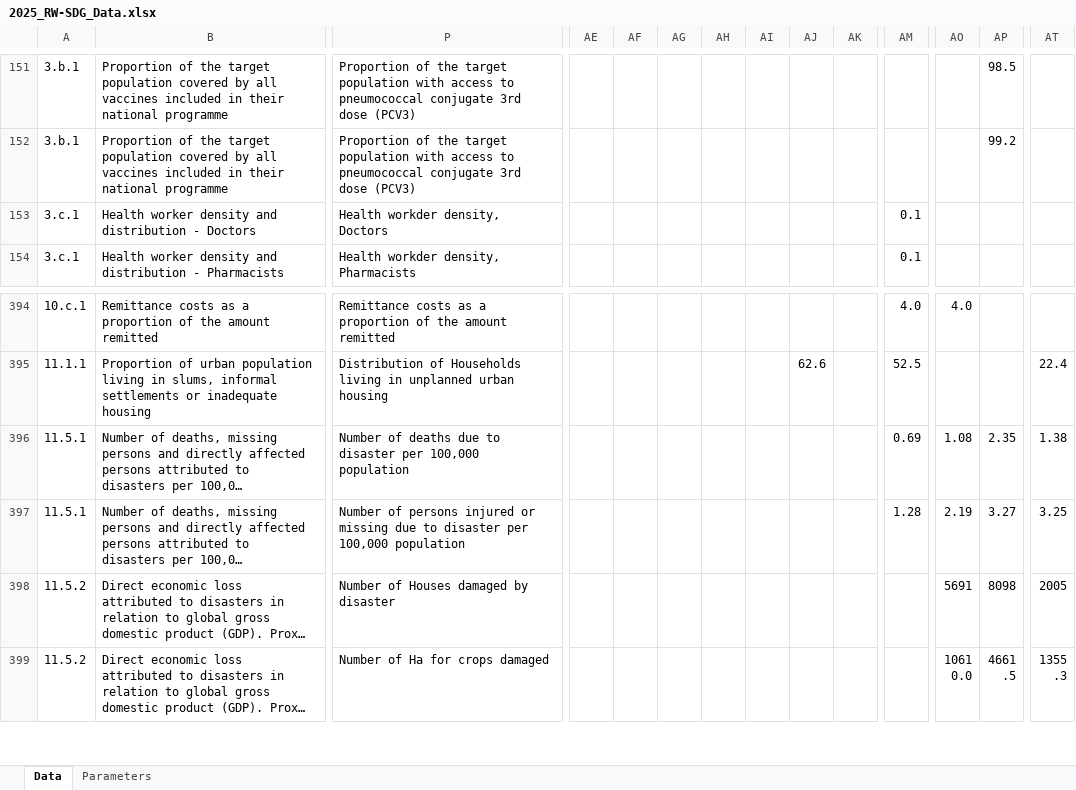
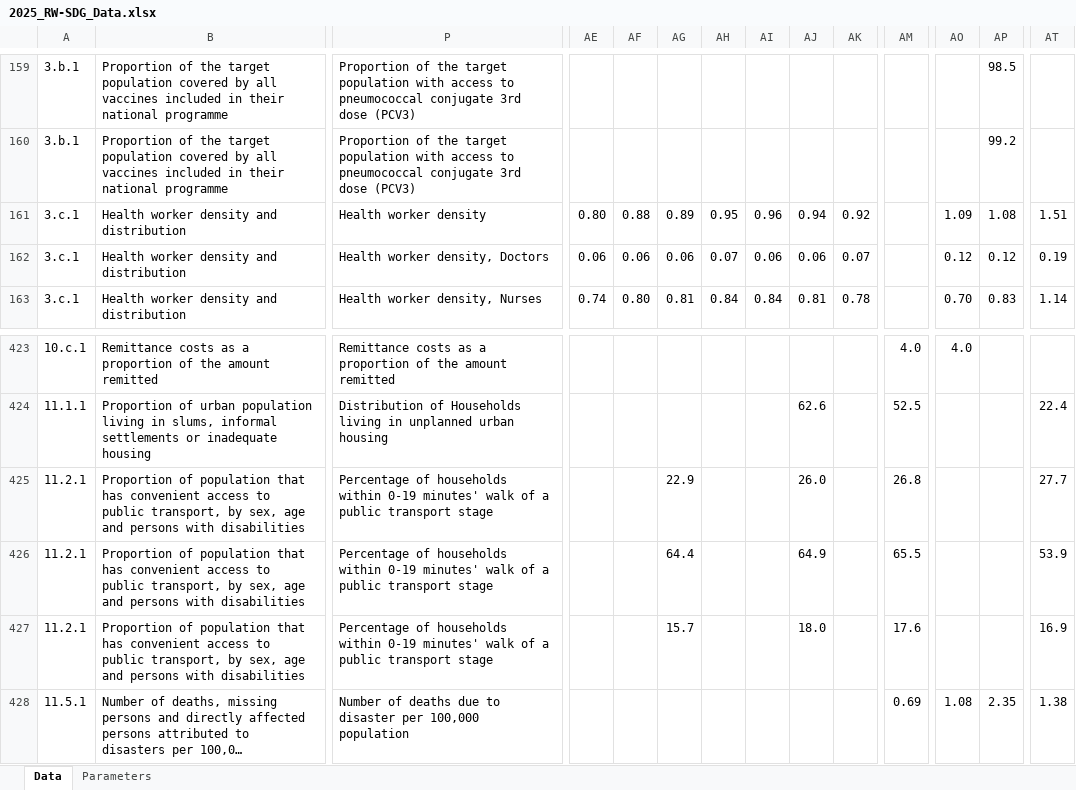
Before and after one commit to sustainabledevelopment-rwanda/sdg-data-rwanda, an Excel workbook: data/2025_RW-SDG_Data.xlsx, sheet Data, drawn as a sheet; only a part is shown, gaps mark what is left out; the shorter side is filled out with more unchanged rows; long unchanged cells end in …; values as stored, in another font and other column widths than the file's, no borders; addresses are those after the commit; rows hold the shown columns only; the diff covers the shown part only; the diff names each change by its address in the sheet, - before the commit and + after, or states it on an @@ line.

```diff
--- a/data/2025_RW-SDG_Data.xlsx (sheet Data)
+++ b/data/2025_RW-SDG_Data.xlsx (sheet Data)
+row 161: 3.c.1 | Health worker density and distribution | Health worker density | 0.80 | 0.88 | 0.89 | 0.95 | 0.96 | 0.94 | 0.92 |  | 1.09 | 1.08 | 1.51
-B162: Health worker density and distribution - Doctors
+B162: Health worker density and distribution
-P162: Health workder density, Doctors
+P162: Health worker density, Doctors
-AE162: (empty)
+AE162: 0.06
-AF162: (empty)
+AF162: 0.06
-AG162: (empty)
+AG162: 0.06
-AH162: (empty)
+AH162: 0.07
-AI162: (empty)
+AI162: 0.06
-AJ162: (empty)
+AJ162: 0.06
-AK162: (empty)
+AK162: 0.07
-AM162:AM163: 0.1
+AM162:AM163: (empty)
-AO162: (empty)
+AO162: 0.12
-AP162: (empty)
+AP162: 0.12
-AT162: (empty)
+AT162: 0.19
-B163: Health worker density and distribution - Pharmacists
+B163: Health worker density and distribution
-P163: Health workder density, Pharmacists
+P163: Health worker density, Nurses
-AE163: (empty)
+AE163: 0.74
-AF163: (empty)
+AF163: 0.80
-AG163: (empty)
+AG163: 0.81
-AH163: (empty)
+AH163: 0.84
-AI163: (empty)
+AI163: 0.84
-AJ163: (empty)
+AJ163: 0.81
-AK163: (empty)
+AK163: 0.78
-AO163: (empty)
+AO163: 0.70
-AP163: (empty)
+AP163: 0.83
-AT163: (empty)
+AT163: 1.14
+row 425: 11.2.1 | Proportion of population that has convenient access to public transport, by sex, age and persons with disabilities | Percentage of households within 0-19 minutes' walk of a public transport stage |  |  | 22.9 |  |  | 26.0 |  | 26.8 |  |  | 27.7
+row 426: 11.2.1 | Proportion of population that has convenient access to public transport, by sex, age and persons with disabilities | Percentage of households within 0-19 minutes' walk of a public transport stage |  |  | 64.4 |  |  | 64.9 |  | 65.5 |  |  | 53.9
+row 427: 11.2.1 | Proportion of population that has convenient access to public transport, by sex, age and persons with disabilities | Percentage of households within 0-19 minutes' walk of a public transport stage |  |  | 15.7 |  |  | 18.0 |  | 17.6 |  |  | 16.9
```
Also changed, not shown: 61 added rows and 493 edited cells elsewhere in this sheet, 19 other files.
